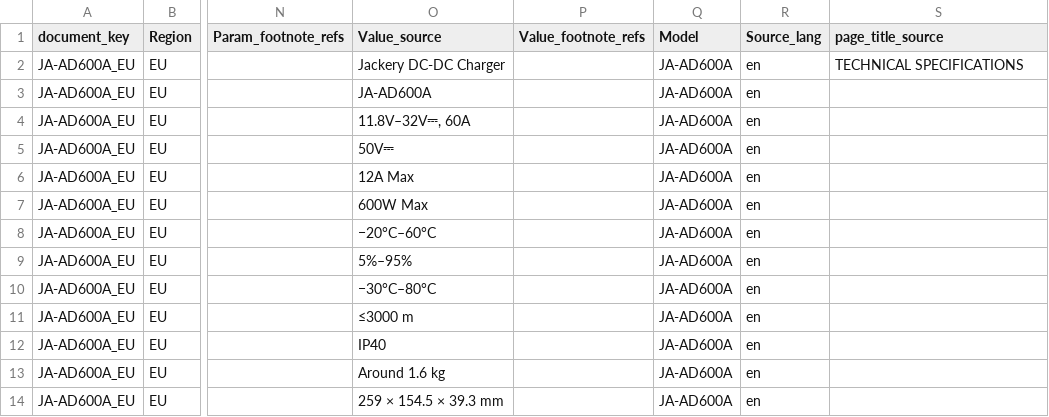
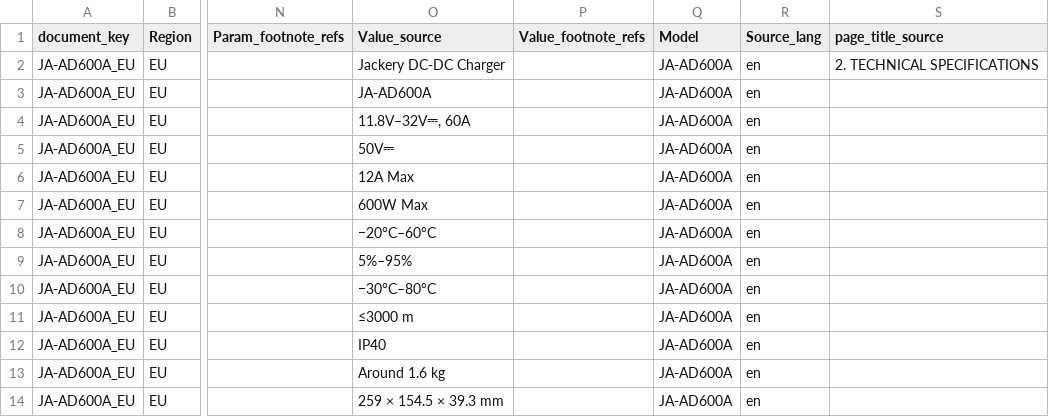
Before and after one commit to Bingboom/auto-manual, a CSV file: data/manual_sources/ja_ad600a_eu_en/Spec_Master.csv, drawn as a sheet; only a part is shown, gaps mark what is left out; the diff names each change by its address in the sheet, - before the commit and + after, or states it on an @@ line.

```diff
--- a/data/manual_sources/ja_ad600a_eu_en/Spec_Master.csv
+++ b/data/manual_sources/ja_ad600a_eu_en/Spec_Master.csv
-S2 (page_title_source): TECHNICAL SPECIFICATIONS
+S2 (page_title_source): 2. TECHNICAL SPECIFICATIONS
```
Also changed, not shown: data/asset_registry.csv, 55 other files.
